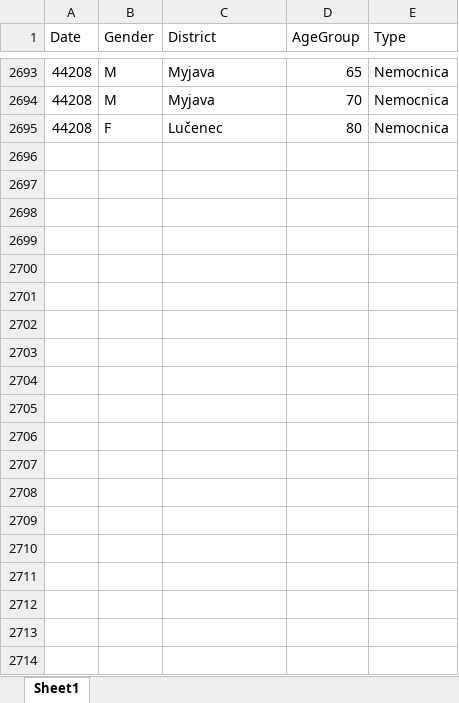
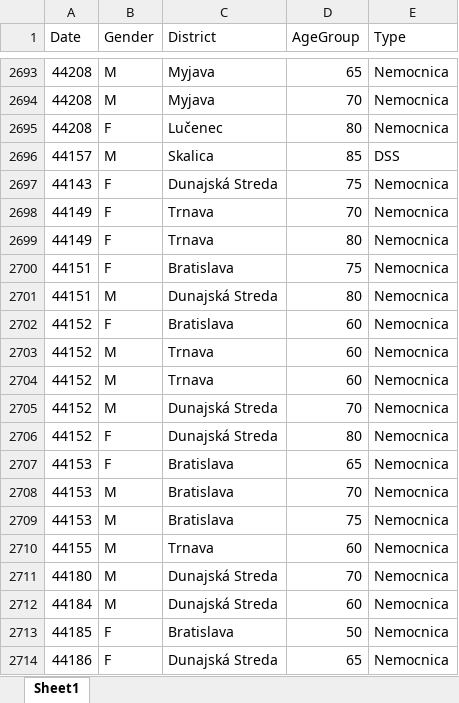
Before and after one commit to Institut-zdravotnych-analyz/covid19-data, an Excel workbook: OpenData_Slovakia_Covid_Deaths_AgeGroup_District.xlsx, sheet Sheet1, drawn as a sheet; only a part is shown, gaps mark what is left out; values as stored, in another font and other column widths than the file's, no borders; the diff covers the shown part only; the diff names each change by its address in the sheet, - before the commit and + after, or states it on an @@ line.

Commit message:
Add files via upload
The file OpenData_Slovakia_Covid_Deaths_AgeGroup_District contains deaths with primary cause Covid. Note there is a gap in reporting from mid Dec to early Jan, as extended info about the deceased where not being provided to the MoH.

```diff
--- a/OpenData_Slovakia_Covid_Deaths_AgeGroup_District.xlsx (sheet Sheet1)
+++ b/OpenData_Slovakia_Covid_Deaths_AgeGroup_District.xlsx (sheet Sheet1)
+row 2696: 44157 | M | Skalica | 85 | DSS
+row 2697: 44143 | F | Dunajská Streda | 75 | Nemocnica
+row 2698: 44149 | F | Trnava | 70 | Nemocnica
+row 2699: 44149 | F | Trnava | 80 | Nemocnica
+row 2700: 44151 | F | Bratislava | 75 | Nemocnica
+row 2701: 44151 | M | Dunajská Streda | 80 | Nemocnica
+row 2702: 44152 | F | Bratislava | 60 | Nemocnica
+row 2703: 44152 | M | Trnava | 60 | Nemocnica
+row 2704: 44152 | M | Trnava | 60 | Nemocnica
+row 2705: 44152 | M | Dunajská Streda | 70 | Nemocnica
+row 2706: 44152 | F | Dunajská Streda | 80 | Nemocnica
+row 2707: 44153 | F | Bratislava | 65 | Nemocnica
+row 2708: 44153 | M | Bratislava | 70 | Nemocnica
+row 2709: 44153 | M | Bratislava | 75 | Nemocnica
+row 2710: 44155 | M | Trnava | 60 | Nemocnica
+row 2711: 44180 | M | Dunajská Streda | 70 | Nemocnica
+row 2712: 44184 | M | Dunajská Streda | 60 | Nemocnica
+row 2713: 44185 | F | Bratislava | 50 | Nemocnica
+row 2714: 44186 | F | Dunajská Streda | 65 | Nemocnica
```
Also changed, not shown: 256 added rows elsewhere in this sheet, OpenData_Slovakia_Covid_DeathsCumulative.xlsx, 2 other files.
